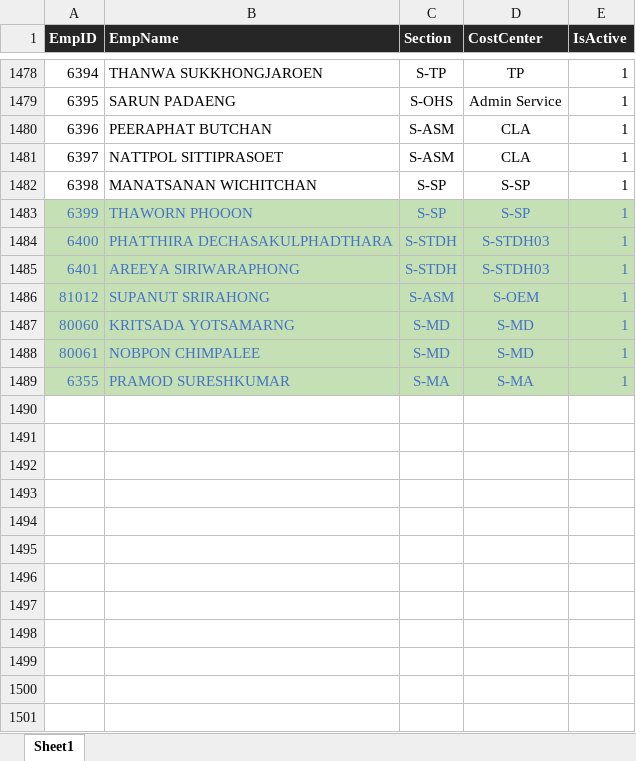
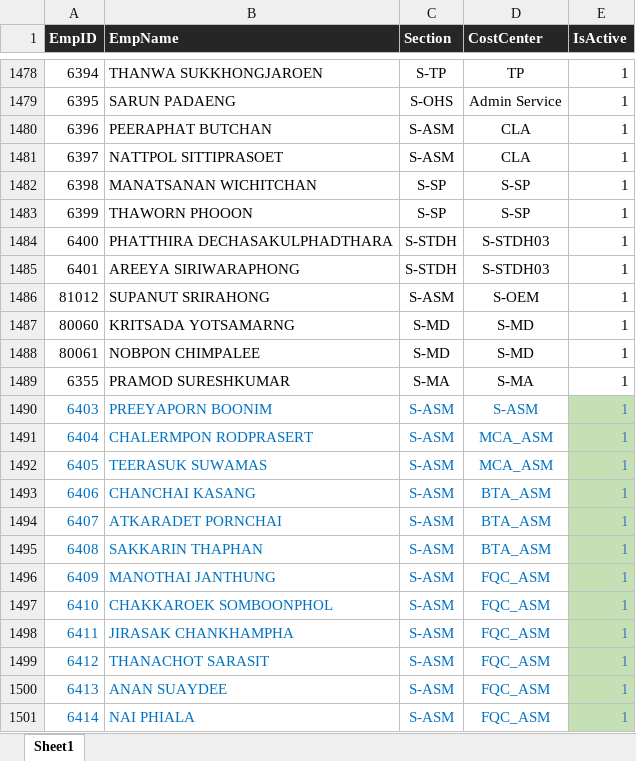
Before and after one commit to pingmpz/sfr, an Excel workbook: media/Employee.xlsx, sheet Sheet1, drawn as a sheet; only a part is shown, gaps mark what is left out; values as stored, in another font and other column widths than the file's, no borders; the diff covers the shown part only; the diff names each change by its address in the sheet, - before the commit and + after, or states it on an @@ line.

```diff
--- a/media/Employee.xlsx (sheet Sheet1)
+++ b/media/Employee.xlsx (sheet Sheet1)
@@ A1483:E1489 fill: #C5E0B4 → none, text colour: #4472C4 → black @@
+row 1490: 6403 | PREEYAPORN BOONIM | S-ASM | S-ASM | 1
+row 1491: 6404 | CHALERMPON RODPRASERT | S-ASM | MCA_ASM | 1
+row 1492: 6405 | TEERASUK SUWAMAS | S-ASM | MCA_ASM | 1
+row 1493: 6406 | CHANCHAI KASANG | S-ASM | BTA_ASM | 1
+row 1494: 6407 | ATKARADET PORNCHAI | S-ASM | BTA_ASM | 1
+row 1495: 6408 | SAKKARIN THAPHAN | S-ASM | BTA_ASM | 1
+row 1496: 6409 | MANOTHAI JANTHUNG | S-ASM | FQC_ASM | 1
+row 1497: 6410 | CHAKKAROEK SOMBOONPHOL | S-ASM | FQC_ASM | 1
+row 1498: 6411 | JIRASAK CHANKHAMPHA | S-ASM | FQC_ASM | 1
+row 1499: 6412 | THANACHOT SARASIT | S-ASM | FQC_ASM | 1
+row 1500: 6413 | ANAN SUAYDEE | S-ASM | FQC_ASM | 1
+row 1501: 6414 | NAI PHIALA | S-ASM | FQC_ASM | 1
```
Also changed, not shown: 27 added rows elsewhere in this sheet, 3 other files.
